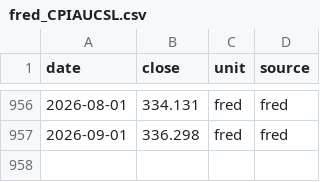
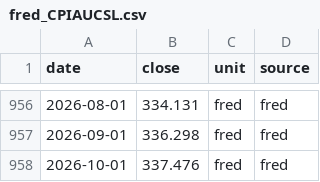
Before and after one commit to CertainAmount/mkviz-engine, a CSV file: data/series/fred_CPIAUCSL.csv, drawn as a sheet; only a part is shown, gaps mark what is left out; the diff names each change by its address in the sheet, - before the commit and + after, or states it on an @@ line.

```diff
--- a/data/series/fred_CPIAUCSL.csv
+++ b/data/series/fred_CPIAUCSL.csv
+row 958: 2026-10-01 | 337.476 | fred | fred
```
Also changed, not shown: data/series/fred_CPILFESL.csv, 15 other files.
